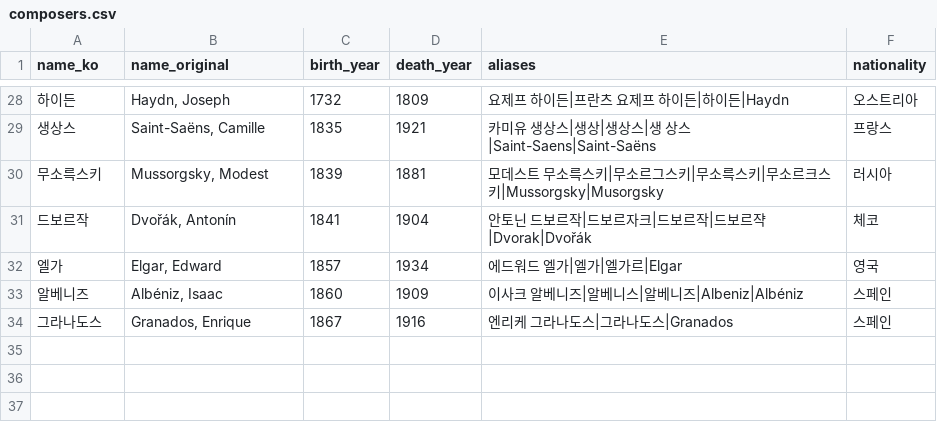
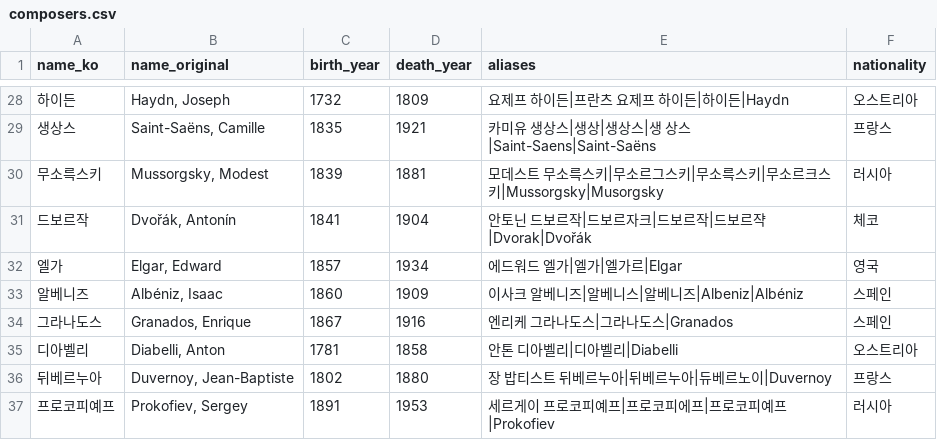
Before and after one commit to gks930620/imslp_sheet_music, a CSV file: src/main/resources/seed/composers.csv, drawn as a sheet; only a part is shown, gaps mark what is left out.

```diff
--- a/src/main/resources/seed/composers.csv
+++ b/src/main/resources/seed/composers.csv
@@ -34 +34,4 @@ name_ko,name_original,birth_year,death_year,aliases,nationality
 그라나도스,"Granados, Enrique",1867,1916,엔리케 그라나도스|그라나도스|Granados,스페인
+디아벨리,"Diabelli, Anton",1781,1858,안톤 디아벨리|디아벨리|Diabelli,오스트리아
+뒤베르누아,"Duvernoy, Jean-Baptiste",1802,1880,장 밥티스트 뒤베르누아|뒤베르누아|듀베르노이|Duvernoy,프랑스
+프로코피예프,"Prokofiev, Sergey",1891,1953,세르게이 프로코피예프|프로코피에프|프로코피예프|Prokofiev,러시아
```
Also changed, not shown: src/main/resources/seed/works.csv.
